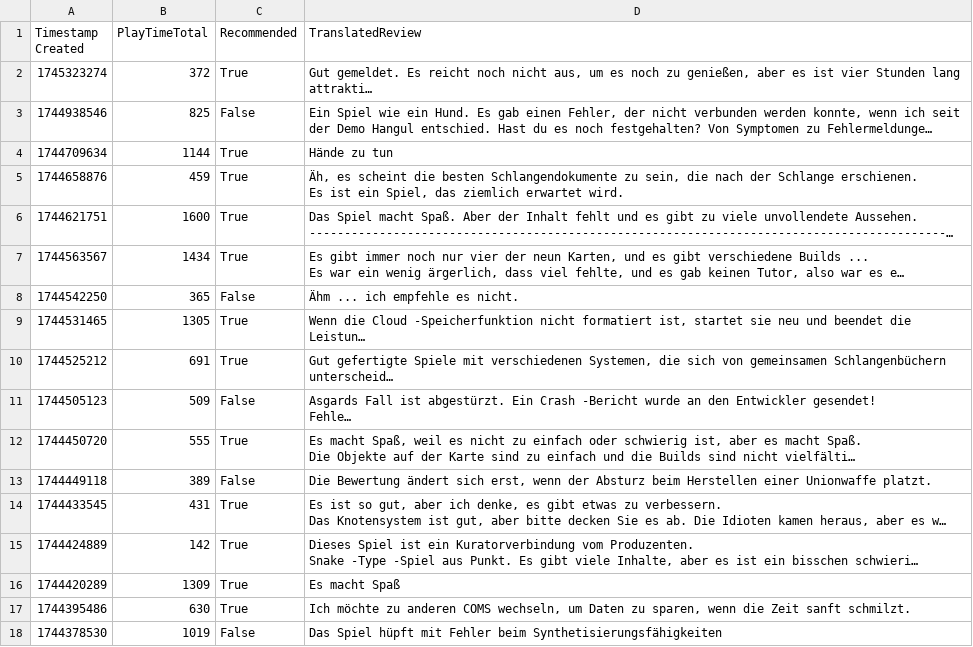
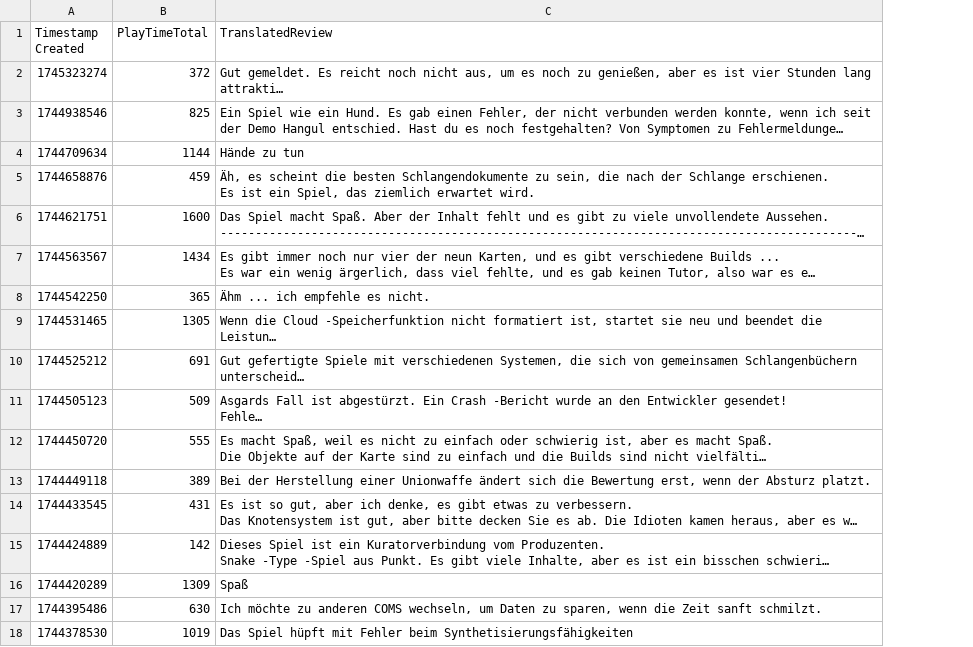
Before and after one commit to KenBlasse/Py-SteamReviews, a CSV file: translations/translated_2780710 koreana reviews.csv, drawn as a sheet; only a part is shown; long unchanged cells end in …; removed rows and columns are numbered as before the commit, all else as after; the diff names each change by its address in the sheet, - before the commit and + after, or states it on an @@ line.

```diff
--- a/translations/translated_2780710 koreana reviews.csv
+++ b/translations/translated_2780710 koreana reviews.csv
-column C (Recommended), rows 2-18: True | False | True | True | True | True | False | True | True | False | True | False | True | True | True | True | False
-C13 (TranslatedReview): Die Bewertung ändert sich erst, wenn der Absturz beim Herstellen einer Unionwaffe platzt.
+C13 (TranslatedReview): Bei der Herstellung einer Unionwaffe ändert sich die Bewertung erst, wenn der Absturz platzt.
-C16 (TranslatedReview): Es macht Spaß
+C16 (TranslatedReview): Spaß
```
Also changed, not shown: translations/translated_2780710 english reviews.csv, translations/translated_2780710 german reviews.csv, 15 other files.
